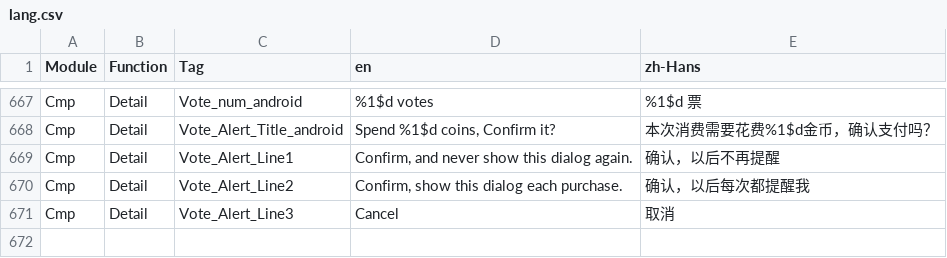
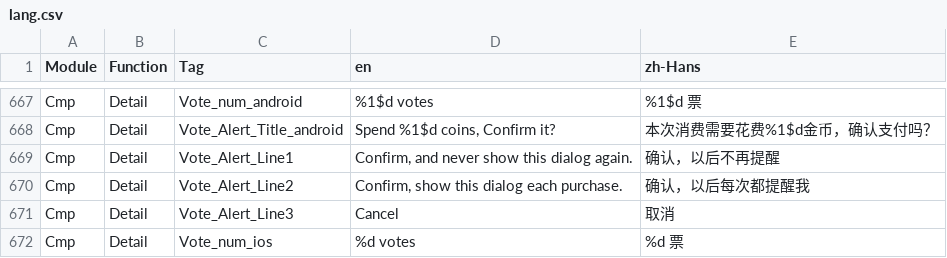
Before and after one commit to samspotlite/translation, a CSV file: lang.csv, drawn as a sheet; only a part is shown, gaps mark what is left out.

Commit message:
commit

```diff
--- a/lang.csv
+++ b/lang.csv
@@ -671 +671,2 @@ Cmp,Detail,Vote_Alert_Line2,"Confirm, show this dialog each purchase.","确认
 Cmp,Detail,Vote_Alert_Line3,"Cancel","取消"
+Cmp,Detail,Vote_num_ios,%d votes,%d 票
```
